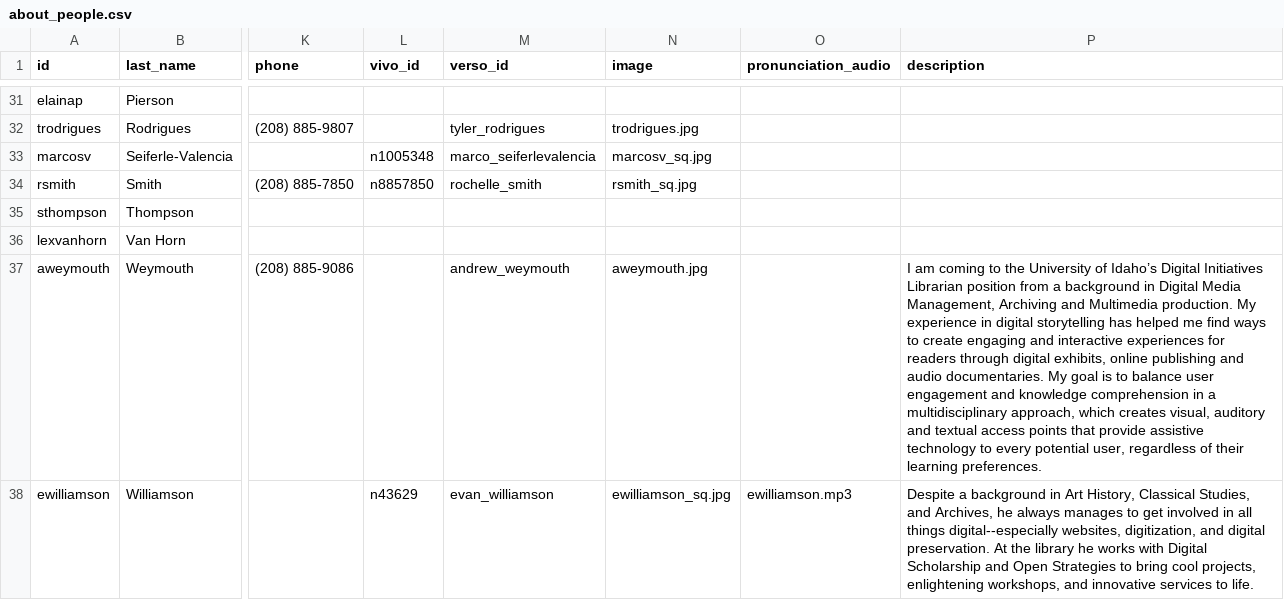
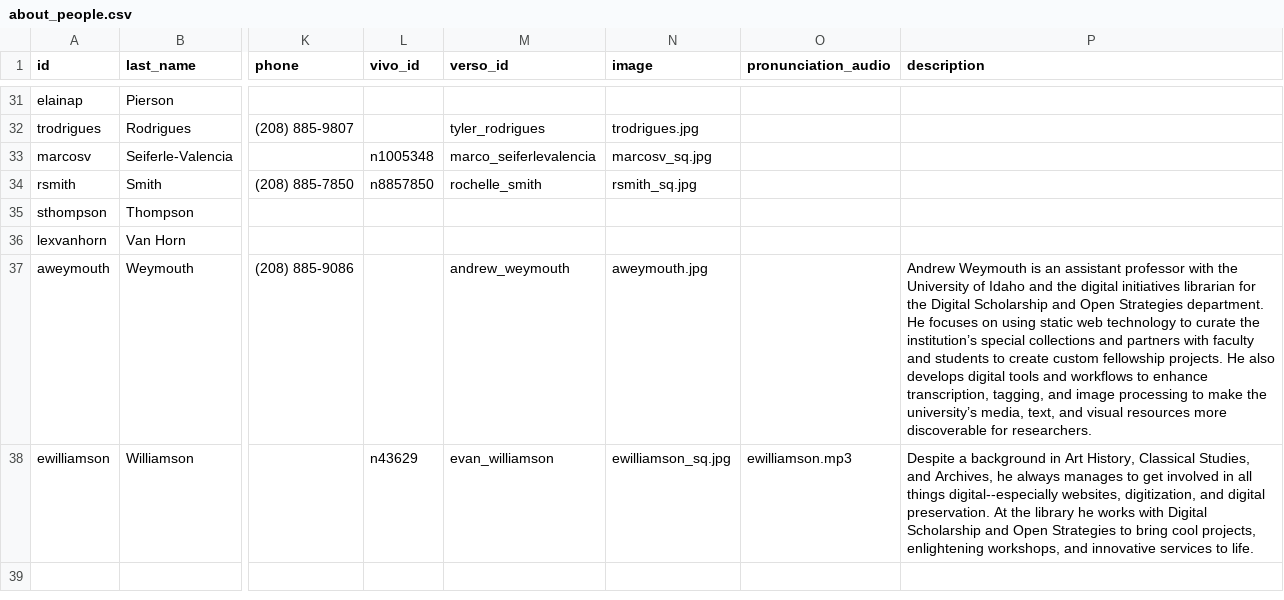
Before and after one commit to uidaholib/mainweb-lib-uidaho, a CSV file: _data/about_people.csv, drawn as a sheet; only a part is shown, gaps mark what is left out; the diff names each change by its address in the sheet, - before the commit and + after, or states it on an @@ line.

Commit message:
update bio

```diff
--- a/_data/about_people.csv
+++ b/_data/about_people.csv
-P37 (description): I am coming to the University of Idaho’s Digital Initiatives Librarian position from a background in Digital Media Management, Archiving and Multimedia production. My experience in digital storytelling has helped me find ways to create engaging and interactive experiences for readers through digital exhibits, online publishing and audio documentaries. My goal is to balance user engagement and knowledge comprehension in a multidisciplinary approach, which creates visual, auditory and textual access points that provide assistive technology to every potential user, regardless of their learning preferences.
+P37 (description): Andrew Weymouth is an assistant professor with the University of Idaho and the digital initiatives librarian for the Digital Scholarship and Open Strategies department. He focuses on using static web technology to curate the institution’s special collections and partners with faculty and students to create custom fellowship projects. He also develops digital tools and workflows to enhance transcription, tagging, and image processing to make the university’s media, text, and visual resources more discoverable for researchers.
```
